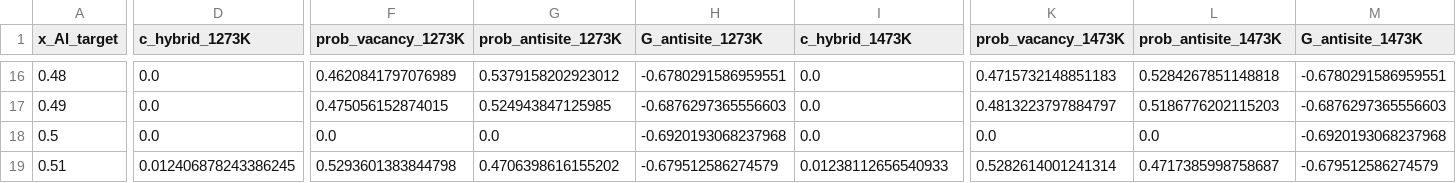
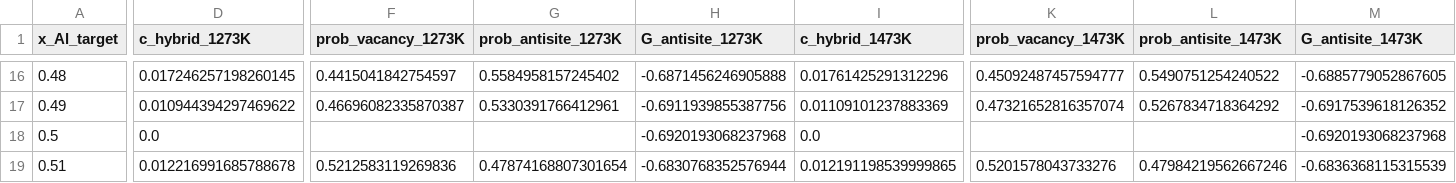
Before and after one commit to minimumtone/machine-learning, a CSV file: laves_fig6/b2_offstoich/analysis/b2_offstoich_hybrid_c_vac.csv, drawn as a sheet; only a part is shown, gaps mark what is left out; the diff covers the shown part only; the diff names each change by its address in the sheet, - before the commit and + after, or states it on an @@ line.

```diff
--- a/laves_fig6/b2_offstoich/analysis/b2_offstoich_hybrid_c_vac.csv
+++ b/laves_fig6/b2_offstoich/analysis/b2_offstoich_hybrid_c_vac.csv
-D16 (c_hybrid_1273K): 0.0
+D16 (c_hybrid_1273K): 0.017246257198260145
-F16 (prob_vacancy_1273K): 0.4620841797076989
+F16 (prob_vacancy_1273K): 0.4415041842754597
-G16 (prob_antisite_1273K): 0.5379158202923012
+G16 (prob_antisite_1273K): 0.5584958157245402
-H16 (G_antisite_1273K): -0.6780291586959551
+H16 (G_antisite_1273K): -0.6871456246905888
-I16 (c_hybrid_1473K): 0.0
+I16 (c_hybrid_1473K): 0.01761425291312296
-K16 (prob_vacancy_1473K): 0.4715732148851183
+K16 (prob_vacancy_1473K): 0.45092487457594777
-L16 (prob_antisite_1473K): 0.5284267851148818
+L16 (prob_antisite_1473K): 0.5490751254240522
-M16 (G_antisite_1473K): -0.6780291586959551
+M16 (G_antisite_1473K): -0.6885779052867605
-D17 (c_hybrid_1273K): 0.0
+D17 (c_hybrid_1273K): 0.010944394297469622
-F17 (prob_vacancy_1273K): 0.475056152874015
+F17 (prob_vacancy_1273K): 0.46696082335870387
-G17 (prob_antisite_1273K): 0.524943847125985
+G17 (prob_antisite_1273K): 0.5330391766412961
-H17 (G_antisite_1273K): -0.6876297365556603
+H17 (G_antisite_1273K): -0.6911939855387756
-I17 (c_hybrid_1473K): 0.0
+I17 (c_hybrid_1473K): 0.01109101237883369
-K17 (prob_vacancy_1473K): 0.4813223797884797
+K17 (prob_vacancy_1473K): 0.47321652816357074
-L17 (prob_antisite_1473K): 0.5186776202115203
+L17 (prob_antisite_1473K): 0.5267834718364292
-M17 (G_antisite_1473K): -0.6876297365556603
+M17 (G_antisite_1473K): -0.6917539618126352
-F18 (prob_vacancy_1273K): 0.0
+F18 (prob_vacancy_1273K): (empty)
-G18 (prob_antisite_1273K): 0.0
+G18 (prob_antisite_1273K): (empty)
-K18 (prob_vacancy_1473K): 0.0
+K18 (prob_vacancy_1473K): (empty)
-L18 (prob_antisite_1473K): 0.0
+L18 (prob_antisite_1473K): (empty)
-D19 (c_hybrid_1273K): 0.012406878243386245
+D19 (c_hybrid_1273K): 0.012216991685788678
-F19 (prob_vacancy_1273K): 0.5293601383844798
+F19 (prob_vacancy_1273K): 0.5212583119269836
-G19 (prob_antisite_1273K): 0.4706398616155202
+G19 (prob_antisite_1273K): 0.47874168807301654
-H19 (G_antisite_1273K): -0.679512586274579
+H19 (G_antisite_1273K): -0.6830768352576944
-I19 (c_hybrid_1473K): 0.01238112656540933
+I19 (c_hybrid_1473K): 0.012191198539999865
-K19 (prob_vacancy_1473K): 0.5282614001241314
+K19 (prob_vacancy_1473K): 0.5201578043733276
-L19 (prob_antisite_1473K): 0.4717385998758687
+L19 (prob_antisite_1473K): 0.47984219562667246
-M19 (G_antisite_1473K): -0.679512586274579
+M19 (G_antisite_1473K): -0.6836368115315539
```
Also changed, not shown: 144 edited cells elsewhere in this file, laves_fig6/b2_offstoich/analysis/vacancy_concentration_exp_vs_mace.csv, 6 other files.
